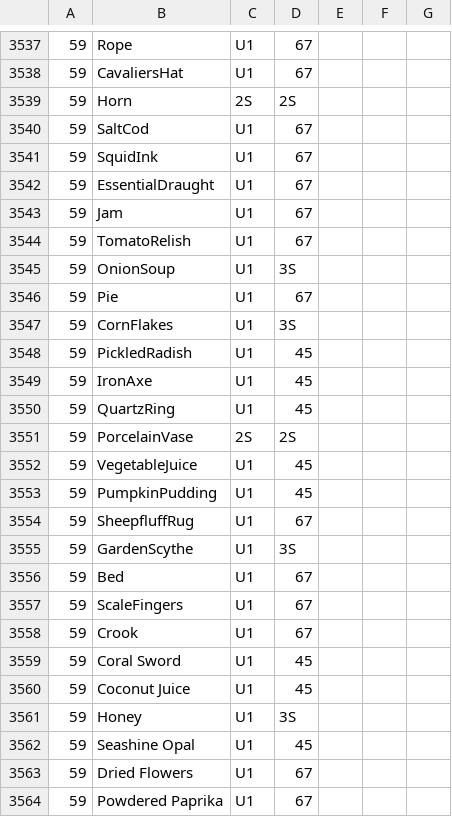
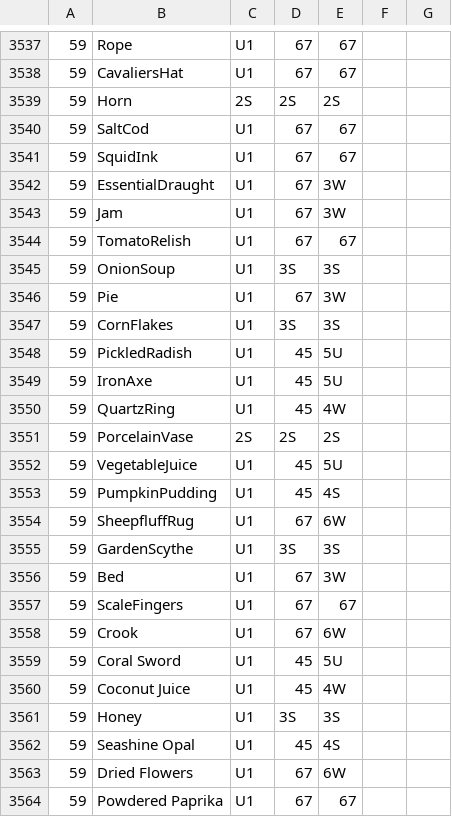
Before and after one commit to rosella500/islandworkshop, a CSV file: craft_peaks.csv, drawn as a sheet; only a part is shown, gaps mark what is left out; the diff covers the shown part only.

```diff
--- a/craft_peaks.csv
+++ b/craft_peaks.csv
@@ -3537,28 +3537,28 @@
-59,Rope,U1,67,,,
-59,CavaliersHat,U1,67,,,
-59,Horn,2S,2S,,,
-59,SaltCod,U1,67,,,
-59,SquidInk,U1,67,,,
-59,EssentialDraught,U1,67,,,
-59,Jam,U1,67,,,
-59,TomatoRelish,U1,67,,,
-59,OnionSoup,U1,3S,,,
-59,Pie,U1,67,,,
-59,CornFlakes,U1,3S,,,
-59,PickledRadish,U1,45,,,
-59,IronAxe,U1,45,,,
-59,QuartzRing,U1,45,,,
-59,PorcelainVase,2S,2S,,,
-59,VegetableJuice,U1,45,,,
-59,PumpkinPudding,U1,45,,,
-59,SheepfluffRug,U1,67,,,
-59,GardenScythe,U1,3S,,,
-59,Bed,U1,67,,,
-59,ScaleFingers,U1,67,,,
-59,Crook,U1,67,,,
-59,Coral Sword,U1,45,,,
-59,Coconut Juice,U1,45,,,
-59,Honey,U1,3S,,,
-59,Seashine Opal,U1,45,,,
-59,Dried Flowers,U1,67,,,
-59,Powdered Paprika,U1,67,,,
+59,Rope,U1,67,67,,
+59,CavaliersHat,U1,67,67,,
+59,Horn,2S,2S,2S,,
+59,SaltCod,U1,67,67,,
+59,SquidInk,U1,67,67,,
+59,EssentialDraught,U1,67,3W,,
+59,Jam,U1,67,3W,,
+59,TomatoRelish,U1,67,67,,
+59,OnionSoup,U1,3S,3S,,
+59,Pie,U1,67,3W,,
+59,CornFlakes,U1,3S,3S,,
+59,PickledRadish,U1,45,5U,,
+59,IronAxe,U1,45,5U,,
+59,QuartzRing,U1,45,4W,,
+59,PorcelainVase,2S,2S,2S,,
+59,VegetableJuice,U1,45,5U,,
+59,PumpkinPudding,U1,45,4S,,
+59,SheepfluffRug,U1,67,6W,,
+59,GardenScythe,U1,3S,3S,,
+59,Bed,U1,67,3W,,
+59,ScaleFingers,U1,67,67,,
+59,Crook,U1,67,6W,,
+59,Coral Sword,U1,45,5U,,
+59,Coconut Juice,U1,45,4W,,
+59,Honey,U1,3S,3S,,
+59,Seashine Opal,U1,45,4S,,
+59,Dried Flowers,U1,67,6W,,
+59,Powdered Paprika,U1,67,67,,
```
Also changed, not shown: 53 edited cells elsewhere in this file, 2 other files.
